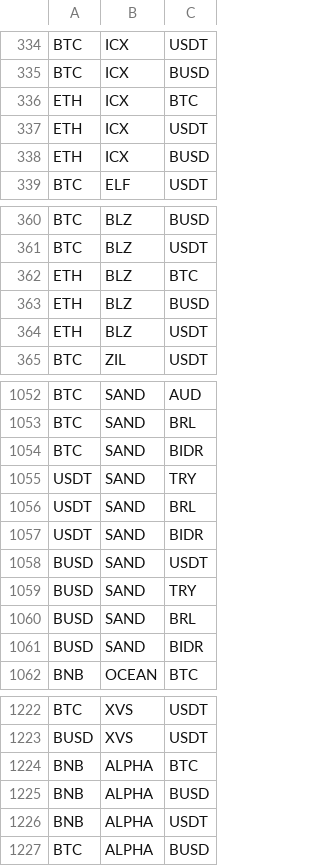
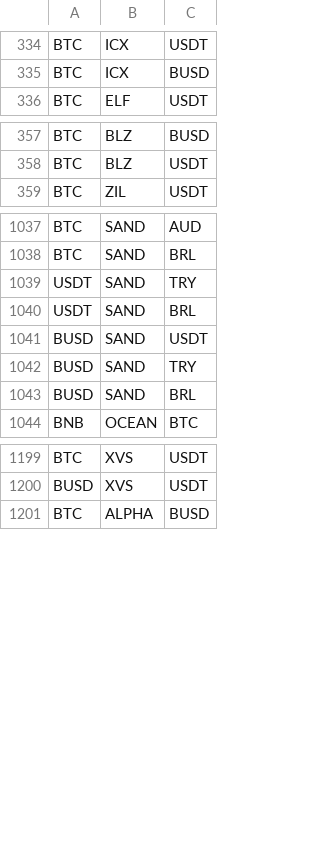
Before and after one commit to ralpho79/jupyter_binance_trades, a CSV file: my_triangles.csv, drawn as a sheet; only a part is shown, gaps mark what is left out; the diff covers the shown part only; the diff names each change by its address in the sheet, - before the commit and + after, or states it on an @@ line.

```diff
--- a/my_triangles.csv
+++ b/my_triangles.csv
-row 336: ETH | ICX | BTC
-row 337: ETH | ICX | USDT
-row 338: ETH | ICX | BUSD
-row 362: ETH | BLZ | BTC
-row 363: ETH | BLZ | BUSD
-row 364: ETH | BLZ | USDT
-row 1054: BTC | SAND | BIDR
-row 1057: USDT | SAND | BIDR
-row 1061: BUSD | SAND | BIDR
-row 1224: BNB | ALPHA | BTC
-row 1225: BNB | ALPHA | BUSD
-row 1226: BNB | ALPHA | USDT
```
Also changed, not shown: 44 removed rows elsewhere in this file, my_pairs.csv, 1 other file.
